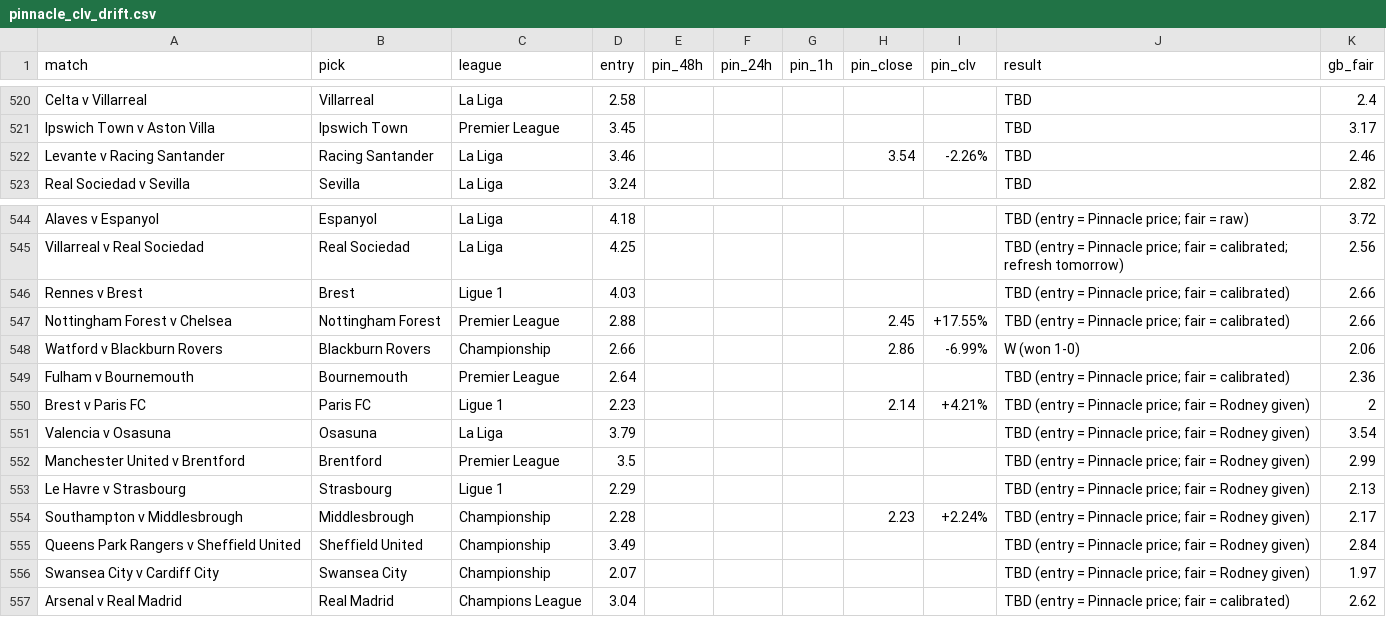
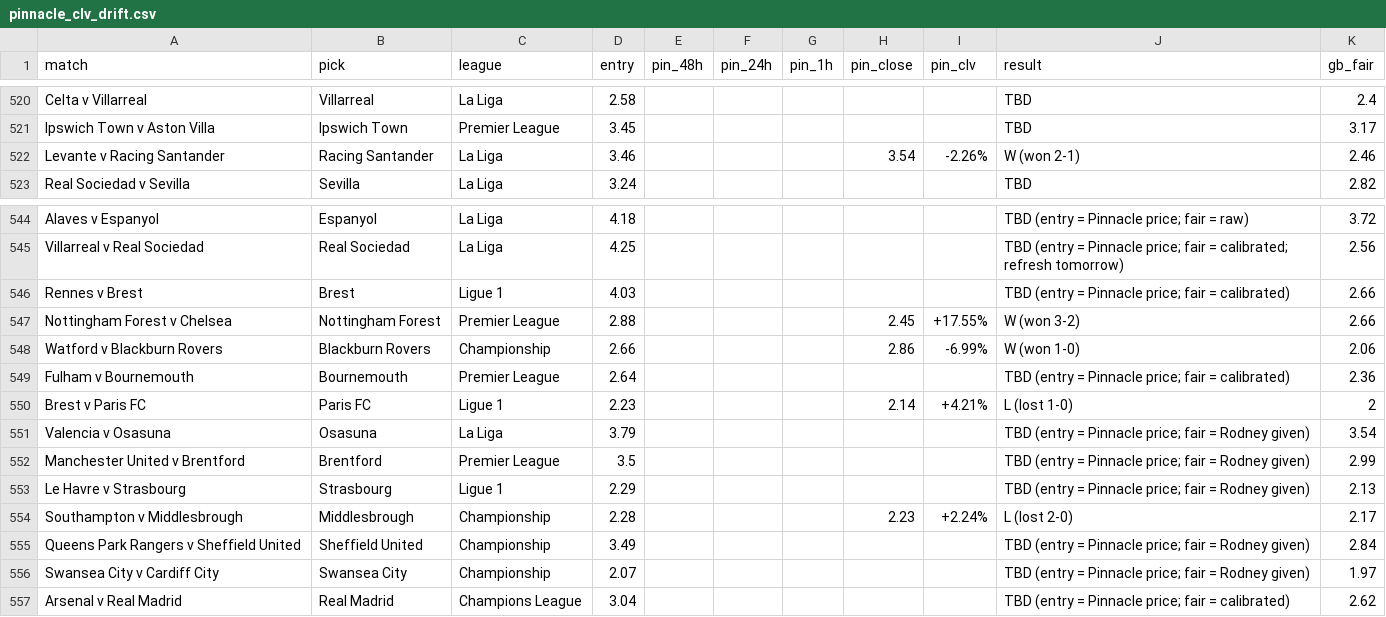
Before and after one commit to Rodzzinho/gamebreaker-clv-proof, a CSV file: pinnacle_clv_drift.csv, drawn as a sheet; only a part is shown, gaps mark what is left out.

```diff
--- a/pinnacle_clv_drift.csv
+++ b/pinnacle_clv_drift.csv
@@ -521,3 +521,3 @@ Celta v Villarreal,Villarreal,La Liga,2.58,,,,,,TBD,2.4
 Ipswich Town v Aston Villa,Ipswich Town,Premier League,3.45,,,,,,TBD,3.17
-Levante v Racing Santander,Racing Santander,La Liga,3.46,,,,3.54,-2.26%,TBD,2.46
+Levante v Racing Santander,Racing Santander,La Liga,3.46,,,,3.54,-2.26%,W (won 2-1),2.46
 Real Sociedad v Sevilla,Sevilla,La Liga,3.24,,,,,,TBD,2.82
@@ -546,6 +546,6 @@ Villarreal v Real Sociedad,Real Sociedad,La Liga,4.25,,,,,,TBD (entry = Pinnacle
 Rennes v Brest,Brest,Ligue 1,4.03,,,,,,TBD (entry = Pinnacle price; fair = calibrated),2.66
-Nottingham Forest v Chelsea,Nottingham Forest,Premier League,2.88,,,,2.45,+17.55%,TBD (entry = Pinnacle price; fair = calibrated),2.66
+Nottingham Forest v Chelsea,Nottingham Forest,Premier League,2.88,,,,2.45,+17.55%,W (won 3-2),2.66
 Watford v Blackburn Rovers,Blackburn Rovers,Championship,2.66,,,,2.86,-6.99%,W (won 1-0),2.06
 Fulham v Bournemouth,Bournemouth,Premier League,2.64,,,,,,TBD (entry = Pinnacle price; fair = calibrated),2.36
-Brest v Paris FC,Paris FC,Ligue 1,2.23,,,,2.14,+4.21%,TBD (entry = Pinnacle price; fair = Rodney given),2
+Brest v Paris FC,Paris FC,Ligue 1,2.23,,,,2.14,+4.21%,L (lost 1-0),2
 Valencia v Osasuna,Osasuna,La Liga,3.79,,,,,,TBD (entry = Pinnacle price; fair = Rodney given),3.54
@@ -553,3 +553,3 @@ Manchester United v Brentford,Brentford,Premier League,3.5,,,,,,TBD (entry = Pin
 Le Havre v Strasbourg,Strasbourg,Ligue 1,2.29,,,,,,TBD (entry = Pinnacle price; fair = Rodney given),2.13
-Southampton v Middlesbrough,Middlesbrough,Championship,2.28,,,,2.23,+2.24%,TBD (entry = Pinnacle price; fair = Rodney given),2.17
+Southampton v Middlesbrough,Middlesbrough,Championship,2.28,,,,2.23,+2.24%,L (lost 2-0),2.17
 Queens Park Rangers v Sheffield United,Sheffield United,Championship,3.49,,,,,,TBD (entry = Pinnacle price; fair = Rodney given),2.84
```
